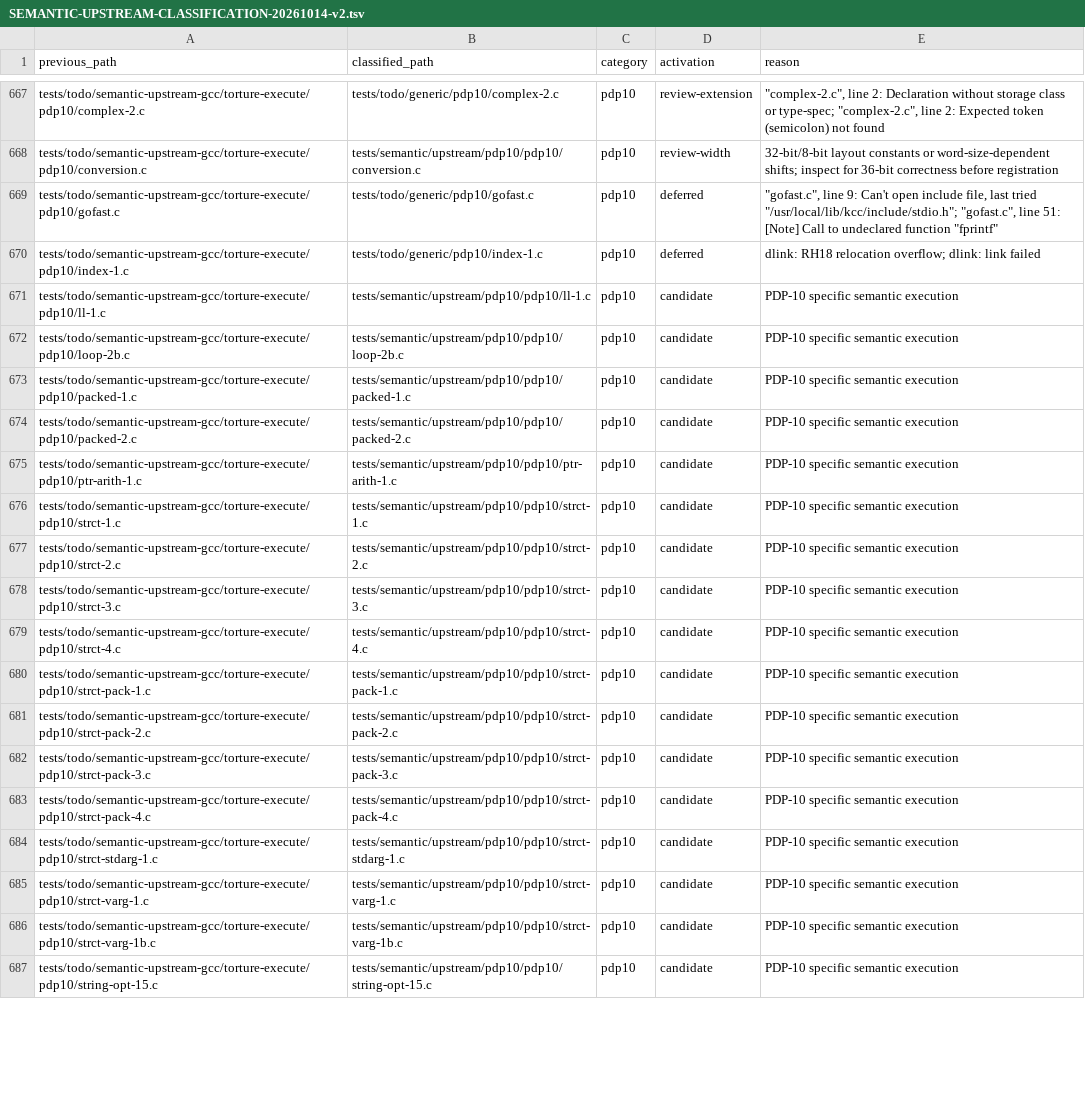
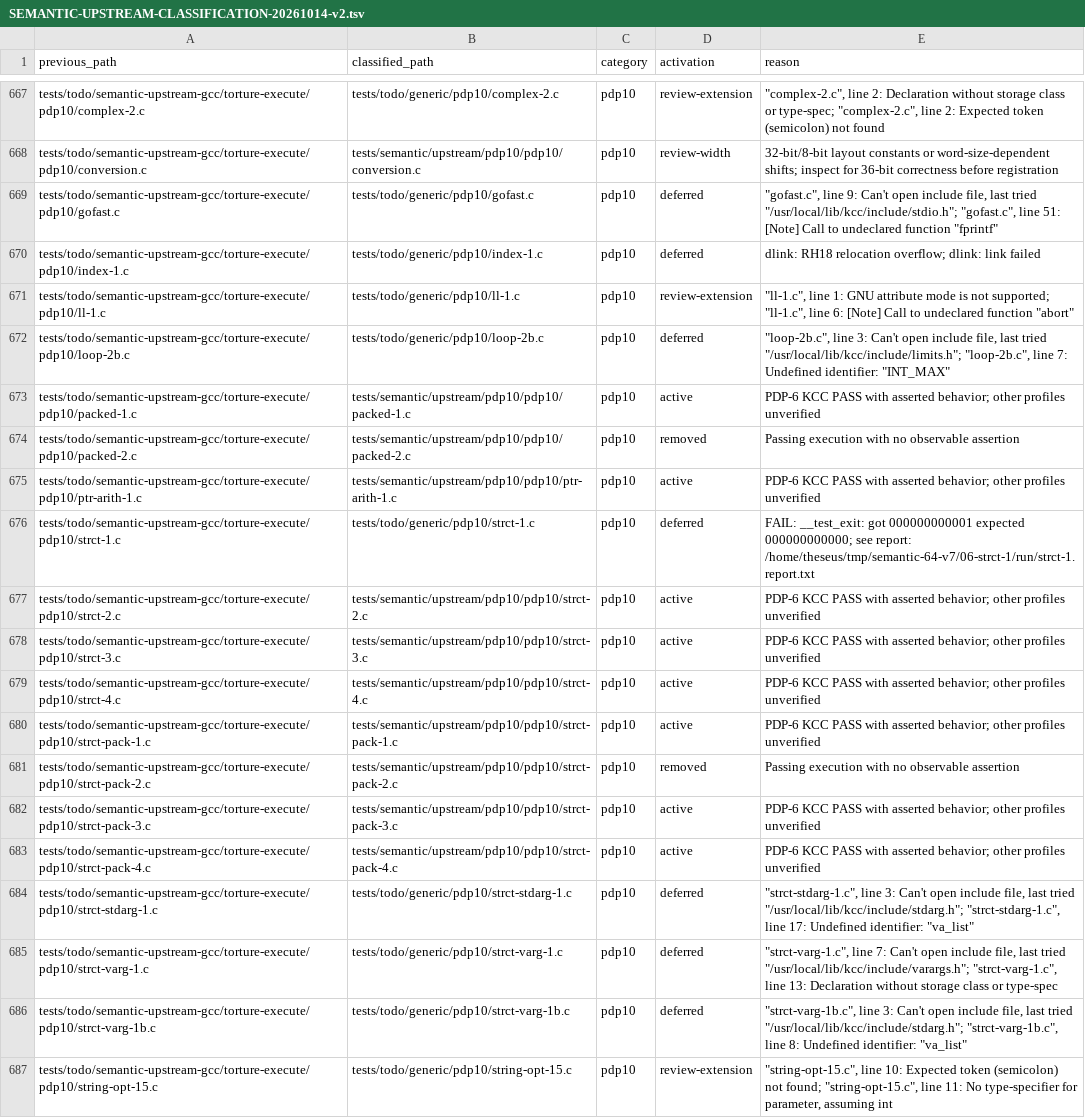
Before and after one commit to theseus-chimaira/pdp10-testkit, a TSV file: docs/SEMANTIC-UPSTREAM-CLASSIFICATION-20261014-v2.tsv, drawn as a sheet; only a part is shown, gaps mark what is left out; the diff covers the shown part only; the diff names each change by its address in the sheet, - before the commit and + after, or states it on an @@ line.

Commit message:
testkit: classify next eight semantic batches and activate 15

```diff
--- a/docs/SEMANTIC-UPSTREAM-CLASSIFICATION-20261014-v2.tsv
+++ b/docs/SEMANTIC-UPSTREAM-CLASSIFICATION-20261014-v2.tsv
-B671 (classified_path): tests/semantic/upstream/pdp10/pdp10/ll-1.c
+B671 (classified_path): tests/todo/generic/pdp10/ll-1.c
-D671 (activation): candidate
+D671 (activation): review-extension
-E671 (reason): PDP-10 specific semantic execution
+E671 (reason): "ll-1.c", line 1: GNU attribute mode is not supported; "ll-1.c", line 6: [Note] Call to undeclared function "abort"
-B672 (classified_path): tests/semantic/upstream/pdp10/pdp10/loop-2b.c
+B672 (classified_path): tests/todo/generic/pdp10/loop-2b.c
-D672 (activation): candidate
+D672 (activation): deferred
-E672 (reason): PDP-10 specific semantic execution
+E672 (reason): "loop-2b.c", line 3: Can't open include file, last tried "/usr/local/lib/kcc/include/limits.h"; "loop-2b.c", line 7: Undefined identifier: "INT_MAX"
-D673 (activation): candidate
+D673 (activation): active
-E673 (reason): PDP-10 specific semantic execution
+E673 (reason): PDP-6 KCC PASS with asserted behavior; other profiles unverified
-D674 (activation): candidate
+D674 (activation): removed
-E674 (reason): PDP-10 specific semantic execution
+E674 (reason): Passing execution with no observable assertion
-D675 (activation): candidate
+D675 (activation): active
-E675 (reason): PDP-10 specific semantic execution
+E675 (reason): PDP-6 KCC PASS with asserted behavior; other profiles unverified
-B676 (classified_path): tests/semantic/upstream/pdp10/pdp10/strct-1.c
+B676 (classified_path): tests/todo/generic/pdp10/strct-1.c
-D676 (activation): candidate
+D676 (activation): deferred
-E676 (reason): PDP-10 specific semantic execution
+E676 (reason): FAIL: __test_exit: got 000000000001 expected 000000000000; see report: /home/theseus/tmp/semantic-64-v7/06-strct-1/run/strct-1.report.txt
-D677:D680 (activation): candidate
+D677:D680 (activation): active
-E677:E680 (reason): PDP-10 specific semantic execution
+E677:E680 (reason): PDP-6 KCC PASS with asserted behavior; other profiles unverified
-D681 (activation): candidate
+D681 (activation): removed
-E681 (reason): PDP-10 specific semantic execution
+E681 (reason): Passing execution with no observable assertion
-D682:D683 (activation): candidate
+D682:D683 (activation): active
-E682:E683 (reason): PDP-10 specific semantic execution
+E682:E683 (reason): PDP-6 KCC PASS with asserted behavior; other profiles unverified
-B684 (classified_path): tests/semantic/upstream/pdp10/pdp10/strct-stdarg-1.c
+B684 (classified_path): tests/todo/generic/pdp10/strct-stdarg-1.c
-D684:D686 (activation): candidate
+D684:D686 (activation): deferred
-E684 (reason): PDP-10 specific semantic execution
+E684 (reason): "strct-stdarg-1.c", line 3: Can't open include file, last tried "/usr/local/lib/kcc/include/stdarg.h"; "strct-stdarg-1.c", line 17: Undefined identifier: "va_list"
-B685 (classified_path): tests/semantic/upstream/pdp10/pdp10/strct-varg-1.c
+B685 (classified_path): tests/todo/generic/pdp10/strct-varg-1.c
-E685 (reason): PDP-10 specific semantic execution
+E685 (reason): "strct-varg-1.c", line 7: Can't open include file, last tried "/usr/local/lib/kcc/include/varargs.h"; "strct-varg-1.c", line 13: Declaration without storage class or type-spec
-B686 (classified_path): tests/semantic/upstream/pdp10/pdp10/strct-varg-1b.c
+B686 (classified_path): tests/todo/generic/pdp10/strct-varg-1b.c
-E686 (reason): PDP-10 specific semantic execution
+E686 (reason): "strct-varg-1b.c", line 3: Can't open include file, last tried "/usr/local/lib/kcc/include/stdarg.h"; "strct-varg-1b.c", line 8: Undefined identifier: "va_list"
-B687 (classified_path): tests/semantic/upstream/pdp10/pdp10/string-opt-15.c
+B687 (classified_path): tests/todo/generic/pdp10/string-opt-15.c
-D687 (activation): candidate
+D687 (activation): review-extension
-E687 (reason): PDP-10 specific semantic execution
+E687 (reason): "string-opt-15.c", line 10: Expected token (semicolon) not found; "string-opt-15.c", line 11: No type-specifier for parameter, assuming int
```
Also changed, not shown: 134 edited cells elsewhere in this file, 52 other files.
